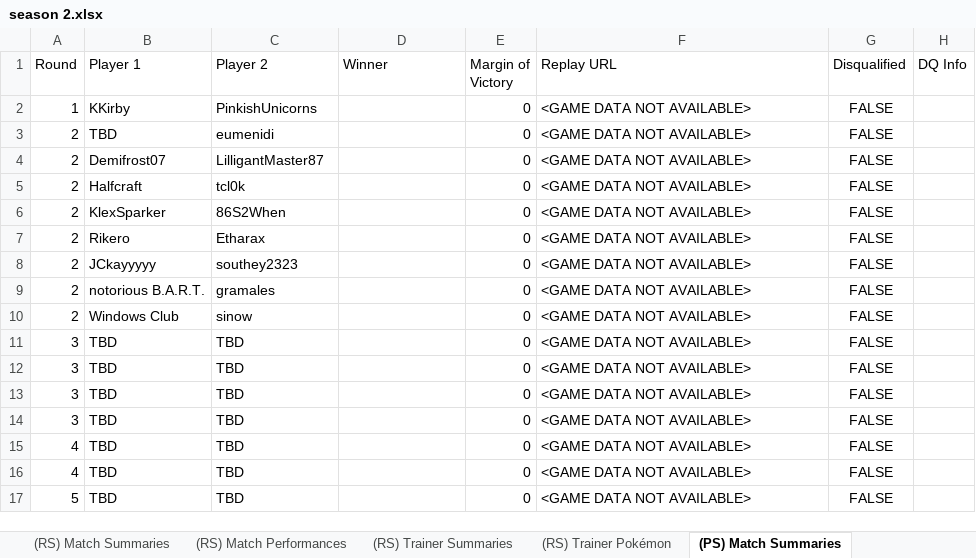
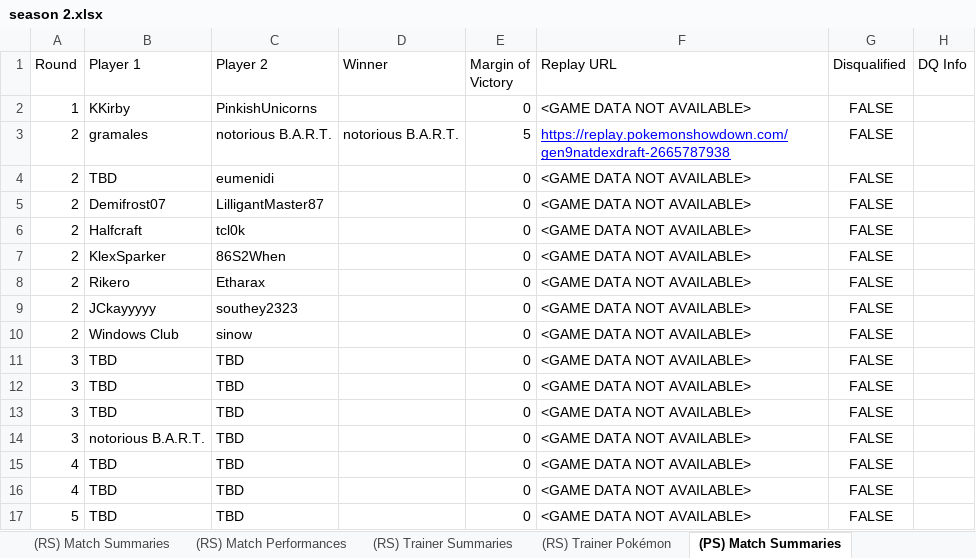
Before and after one commit to MatthewCS/akchive, an Excel workbook: parser/output/season 2.xlsx, sheet (PS) Match Summaries, drawn as a sheet; values as stored, in another font and other column widths than the file's, no borders; removed rows and columns are numbered as before the commit, all else as after; the diff names each change by its address in the sheet, - before the commit and + after, or states it on an @@ line.

```diff
--- a/parser/output/season 2.xlsx (sheet (PS) Match Summaries)
+++ b/parser/output/season 2.xlsx (sheet (PS) Match Summaries)
+row 3: 2 | gramales | notorious B.A.R.T. | notorious B.A.R.T. | 5 | https://replay.pokemonshowdown.com/gen9natdexdraft-2665787938 | FALSE
-row 9: 2 | notorious B.A.R.T. | gramales |  | 0 | <GAME DATA NOT AVAILABLE> | FALSE
-B14 (Player 1): TBD
+B14 (Player 1): notorious B.A.R.T.
```
Also changed, not shown: sheet (PS) Trainer Pokémon, sheet (PS) Match Performances, sheet League Data, 4 other files.
